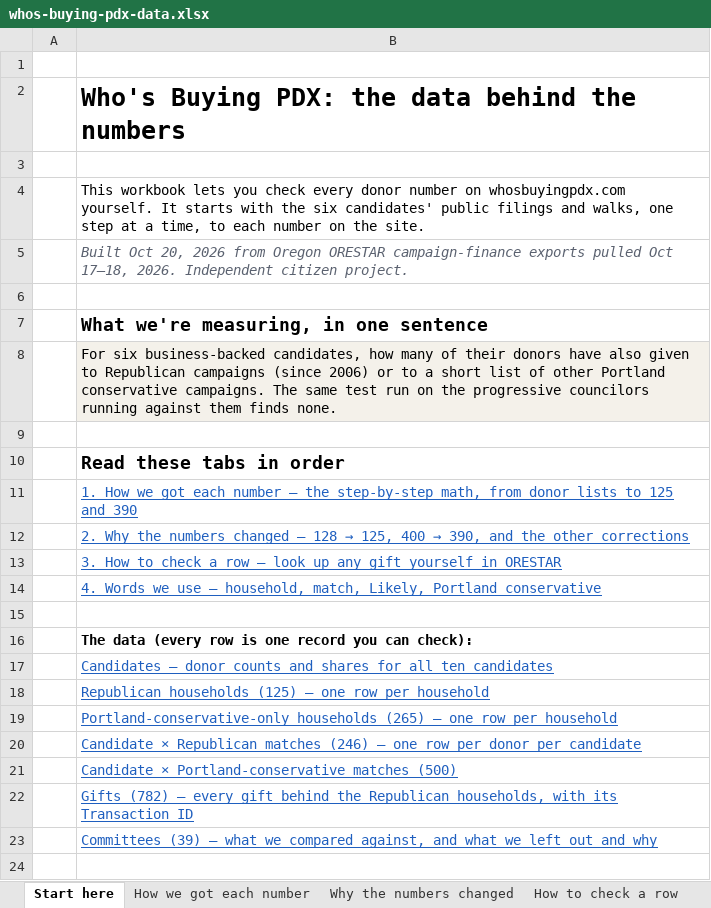
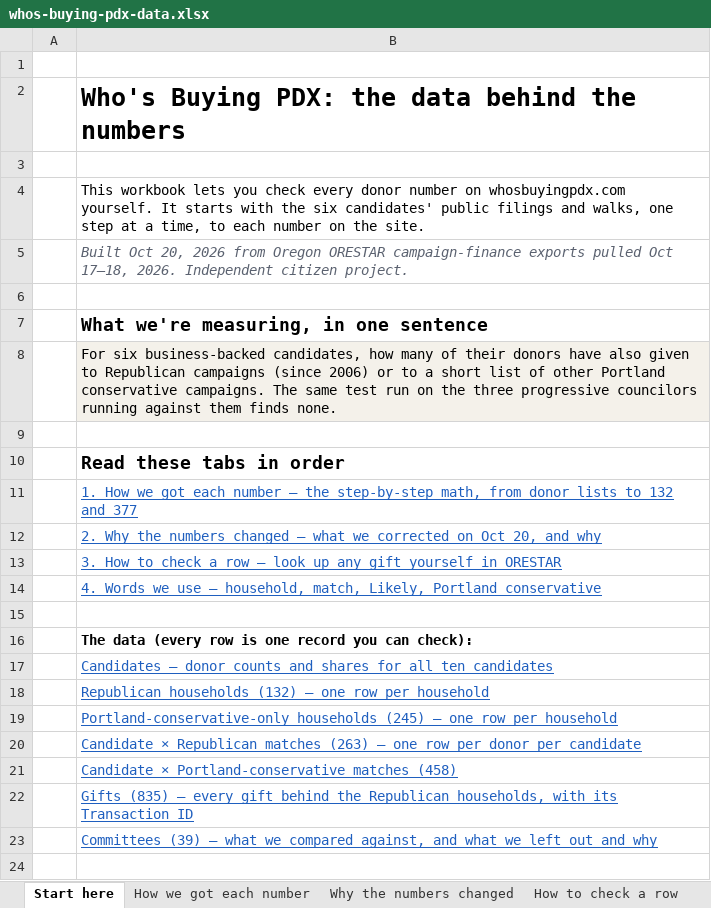
Before and after one commit to WizKaliko/whosbuyingpdx, an Excel workbook: data/whos-buying-pdx-data.xlsx, sheet Start here, drawn as a sheet; only a part is shown; values as stored, in another font and other column widths than the file's, no borders; the diff names each change by its address in the sheet, - before the commit and + after, or states it on an @@ line.

```diff
--- a/data/whos-buying-pdx-data.xlsx (sheet Start here)
+++ b/data/whos-buying-pdx-data.xlsx (sheet Start here)
-B8: …on the progressive councilors…
+B8: …on the three progressive councilors…
-B11: …lists to 125 and 390
+B11: …lists to 132 and 377
@@ B12: …changed — 128 → 125, 400 → 390, and the other corrections → …changed — what we corrected on Oct 20, and why @@
-B18: Republican households (125) — one…
+B18: Republican households (132) — one…
-B19: Portland-conservative-only households (265) — one…
+B19: Portland-conservative-only households (245) — one…
-B20: …Republican matches (246) — one…
+B20: …Republican matches (263) — one…
-B21: …Portland-conservative matches (500)
+B21: …Portland-conservative matches (458)
-B22: Gifts (782) — every…
+B22: Gifts (835) — every…
```
Also changed, not shown: sheet Gifts, sheet Candidate PC matches, sheet Candidate R matches, sheet Republican households, sheet PC-only households, sheet Committees, 5 more sheets, 15 other files.
